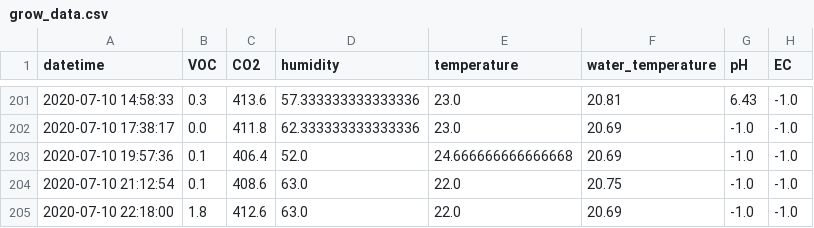
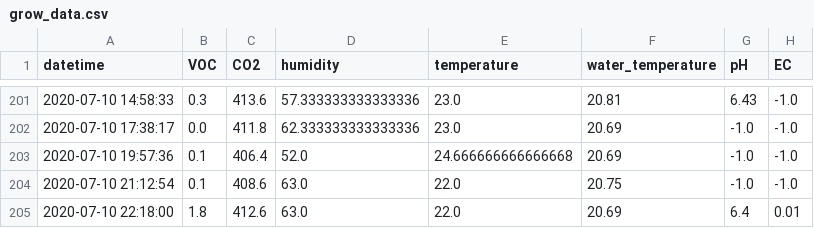
Before and after one commit to symeonn/grow-box-data, a CSV file: gb_csv/grow_data.csv, drawn as a sheet; only a part is shown, gaps mark what is left out.

Commit message:
data push

```diff
--- a/gb_csv/grow_data.csv
+++ b/gb_csv/grow_data.csv
@@ -204,2 +204,2 @@ datetime,VOC,CO2,humidity,temperature,water_temperature,pH,EC
 2020-07-10 21:12:54,0.1,408.6,63.0,22.0,20.75,-1.0,-1.0
-2020-07-10 22:18:00,1.8,412.6,63.0,22.0,20.69,-1.0,-1.0
+2020-07-10 22:18:00,1.8,412.6,63.0,22.0,20.69,6.4,0.01
```
Also changed, not shown: 7 other files.
